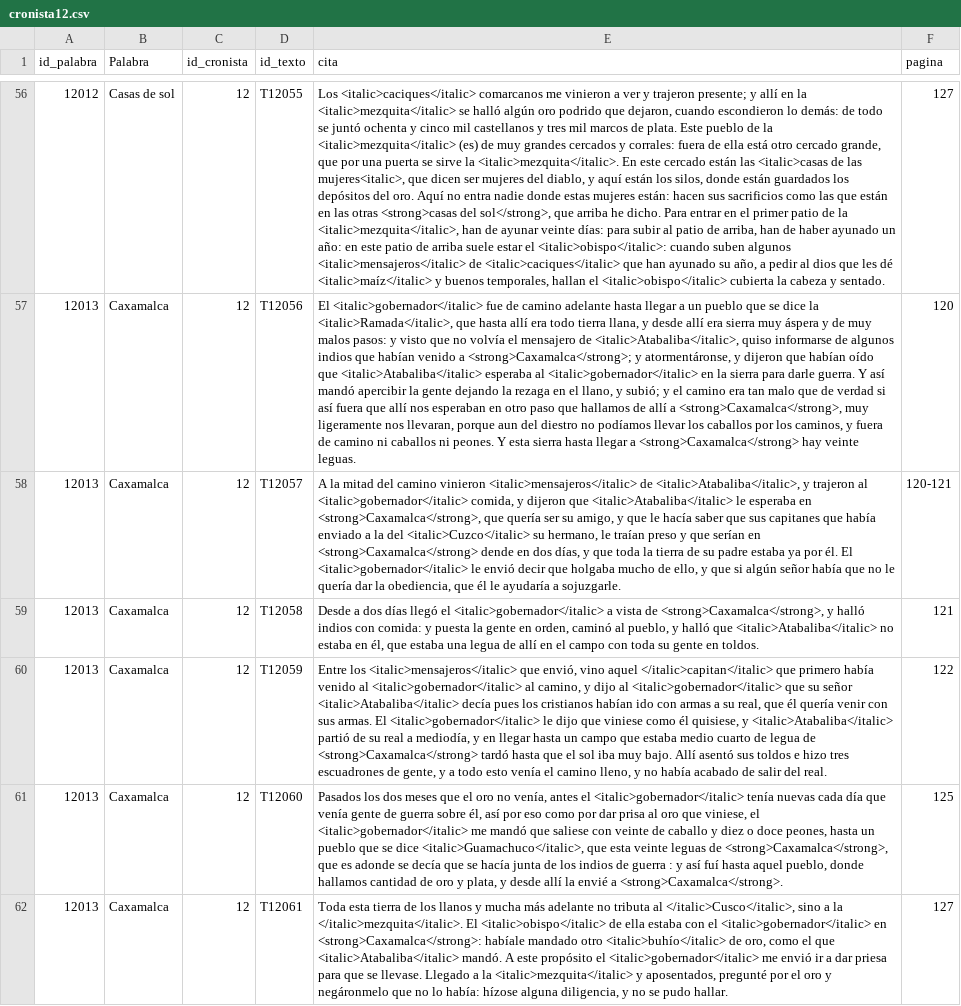
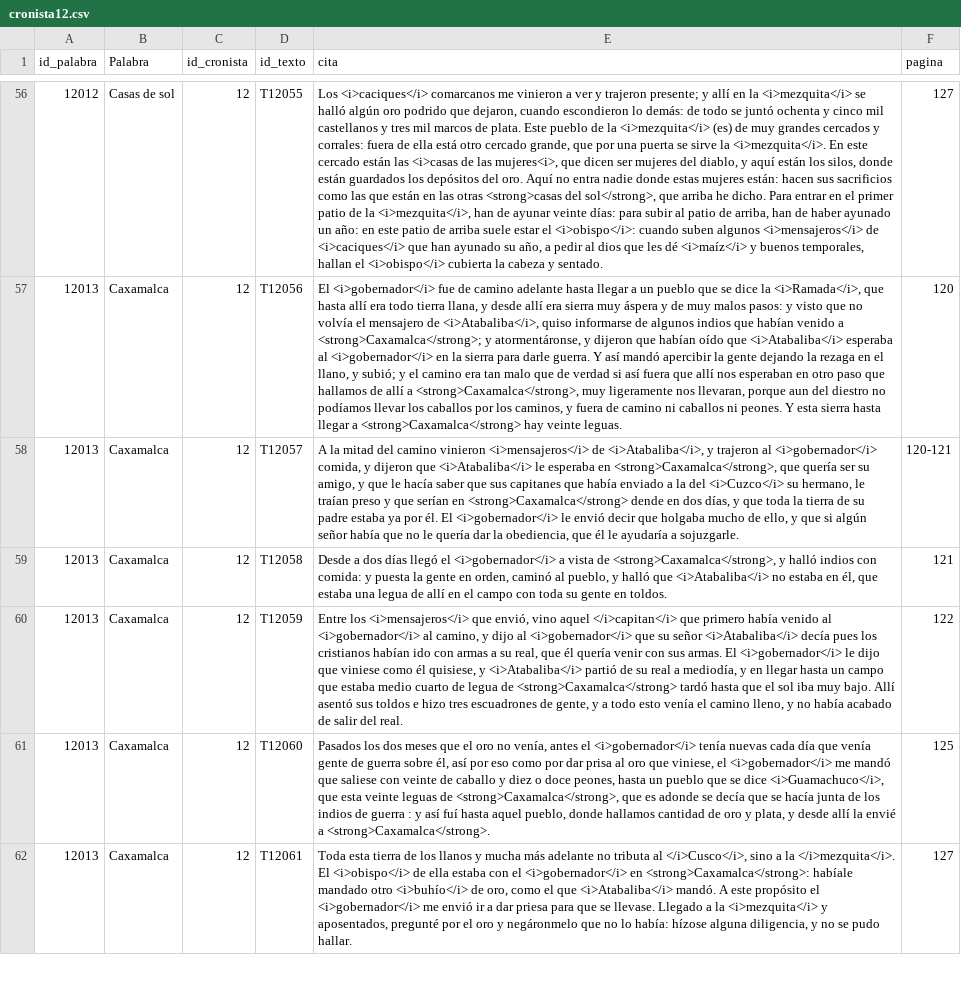
Before and after one commit to glosascroniquenses/Glosario, a CSV file: _data/cronista12.csv, drawn as a sheet; only a part is shown, gaps mark what is left out; the diff covers the shown part only; the diff names each change by its address in the sheet, - before the commit and + after, or states it on an @@ line.

```diff
--- a/_data/cronista12.csv
+++ b/_data/cronista12.csv
-E56 (cita): Los <italic>caciques</italic> comarcanos me vinieron a ver y trajeron presente; y allí en la <italic>mezquita</italic> se halló algún oro podrido que dejaron, cuando escondieron lo demás: de todo se juntó ochenta y cinco mil castellanos y tres mil marcos de plata. Este pueblo de la <italic>mezquita</italic> (es) de muy grandes cercados y corrales: fuera de ella está otro cercado grande, que por una puerta se sirve la <italic>mezquita</italic>. En este cercado están las <italic>casas de las mujeres<italic>, que dicen ser mujeres del diablo, y aquí están los silos, donde están guardados los depósitos del oro. Aquí no entra nadie donde estas mujeres están: hacen sus sacrificios como las que están en las otras <strong>casas del sol</strong>, que arriba he dicho. Para entrar en el primer patio de la <italic>mezquita</italic>, han de ayunar veinte días: para subir al patio de arriba, han de haber ayunado un año: en este patio de arriba suele estar el <italic>obispo</italic>: cuando suben algunos <italic>mensajeros</italic> de <italic>caciques</italic> que han ayunado su año, a pedir al dios que les dé <italic>maíz</italic> y buenos temporales, hallan el <italic>obispo</italic> cubierta la…
+E56 (cita): Los <i>caciques</i> comarcanos me vinieron a ver y trajeron presente; y allí en la <i>mezquita</i> se halló algún oro podrido que dejaron, cuando escondieron lo demás: de todo se juntó ochenta y cinco mil castellanos y tres mil marcos de plata. Este pueblo de la <i>mezquita</i> (es) de muy grandes cercados y corrales: fuera de ella está otro cercado grande, que por una puerta se sirve la <i>mezquita</i>. En este cercado están las <i>casas de las mujeres<i>, que dicen ser mujeres del diablo, y aquí están los silos, donde están guardados los depósitos del oro. Aquí no entra nadie donde estas mujeres están: hacen sus sacrificios como las que están en las otras <strong>casas del sol</strong>, que arriba he dicho. Para entrar en el primer patio de la <i>mezquita</i>, han de ayunar veinte días: para subir al patio de arriba, han de haber ayunado un año: en este patio de arriba suele estar el <i>obispo</i>: cuando suben algunos <i>mensajeros</i> de <i>caciques</i> que han ayunado su año, a pedir al dios que les dé <i>maíz</i> y buenos temporales, hallan el <i>obispo</i> cubierta la…
-E57 (cita): El <italic>gobernador</italic> fue de camino adelante hasta llegar a un pueblo que se dice la <italic>Ramada</italic>, que hasta allí era todo tierra llana, y desde allí era sierra muy áspera y de muy malos pasos: y visto que no volvía el mensajero de <italic>Atabaliba</italic>, quiso informarse de algunos indios que habían venido a <strong>Caxamalca</strong>; y atormentáronse, y dijeron que habían oído que <italic>Atabaliba</italic> esperaba al <italic>gobernador</italic> en la…
+E57 (cita): El <i>gobernador</i> fue de camino adelante hasta llegar a un pueblo que se dice la <i>Ramada</i>, que hasta allí era todo tierra llana, y desde allí era sierra muy áspera y de muy malos pasos: y visto que no volvía el mensajero de <i>Atabaliba</i>, quiso informarse de algunos indios que habían venido a <strong>Caxamalca</strong>; y atormentáronse, y dijeron que habían oído que <i>Atabaliba</i> esperaba al <i>gobernador</i> en la…
-E58 (cita): …camino vinieron <italic>mensajeros</italic> de <italic>Atabaliba</italic>, y trajeron al <italic>gobernador</italic> comida, y dijeron que <italic>Atabaliba</italic> le esperaba en <strong>Caxamalca</strong>, que quería ser su amigo, y que le hacía saber que sus capitanes que había enviado a la del <italic>Cuzco</italic> su hermano, le traían preso y que serían en <strong>Caxamalca</strong> dende en dos días, y que toda la tierra de su padre estaba ya por él. El <italic>gobernador</italic> le envió…
+E58 (cita): …camino vinieron <i>mensajeros</i> de <i>Atabaliba</i>, y trajeron al <i>gobernador</i> comida, y dijeron que <i>Atabaliba</i> le esperaba en <strong>Caxamalca</strong>, que quería ser su amigo, y que le hacía saber que sus capitanes que había enviado a la del <i>Cuzco</i> su hermano, le traían preso y que serían en <strong>Caxamalca</strong> dende en dos días, y que toda la tierra de su padre estaba ya por él. El <i>gobernador</i> le envió…
-E59 (cita): …llegó el <italic>gobernador</italic> a vista de <strong>Caxamalca</strong>, y halló indios con comida: y puesta la gente en orden, caminó al pueblo, y halló que <italic>Atabaliba</italic> no estaba…
+E59 (cita): …llegó el <i>gobernador</i> a vista de <strong>Caxamalca</strong>, y halló indios con comida: y puesta la gente en orden, caminó al pueblo, y halló que <i>Atabaliba</i> no estaba…
-E60 (cita): Entre los <italic>mensajeros</italic> que envió, vino aquel </italic>capitan</italic> que primero había venido al <italic>gobernador</italic> al camino, y dijo al <italic>gobernador</italic> que su señor <italic>Atabaliba</italic> decía pues los cristianos habían ido con armas a su real, que él quería venir con sus armas. El <italic>gobernador</italic> le dijo que viniese como él quisiese, y <italic>Atabaliba</italic> partió de…
+E60 (cita): Entre los <i>mensajeros</i> que envió, vino aquel </i>capitan</i> que primero había venido al <i>gobernador</i> al camino, y dijo al <i>gobernador</i> que su señor <i>Atabaliba</i> decía pues los cristianos habían ido con armas a su real, que él quería venir con sus armas. El <i>gobernador</i> le dijo que viniese como él quisiese, y <i>Atabaliba</i> partió de…
-E61 (cita): …antes el <italic>gobernador</italic> tenía nuevas cada día que venía gente de guerra sobre él, así por eso como por dar prisa al oro que viniese, el <italic>gobernador</italic> me mandó que saliese con veinte de caballo y diez o doce peones, hasta un pueblo que se dice <italic>Guamachuco</italic>, que esta…
+E61 (cita): …antes el <i>gobernador</i> tenía nuevas cada día que venía gente de guerra sobre él, así por eso como por dar prisa al oro que viniese, el <i>gobernador</i> me mandó que saliese con veinte de caballo y diez o doce peones, hasta un pueblo que se dice <i>Guamachuco</i>, que esta…
-E62 (cita): …tributa al </italic>Cusco</italic>, sino a la </italic>mezquita</italic>. El <italic>obispo</italic> de ella estaba con el <italic>gobernador</italic> en <strong>Caxamalca</strong>: habíale mandado otro <italic>buhío</italic> de oro, como el que <italic>Atabaliba</italic> mandó. A este propósito el <italic>gobernador</italic> me envió ir a dar priesa para que se llevase. Llegado a la <italic>mezquita</italic> y aposentados,…
+E62 (cita): …tributa al </i>Cusco</i>, sino a la </i>mezquita</i>. El <i>obispo</i> de ella estaba con el <i>gobernador</i> en <strong>Caxamalca</strong>: habíale mandado otro <i>buhío</i> de oro, como el que <i>Atabaliba</i> mandó. A este propósito el <i>gobernador</i> me envió ir a dar priesa para que se llevase. Llegado a la <i>mezquita</i> y aposentados,…
```
Also changed, not shown: 106 edited cells elsewhere in this file.
